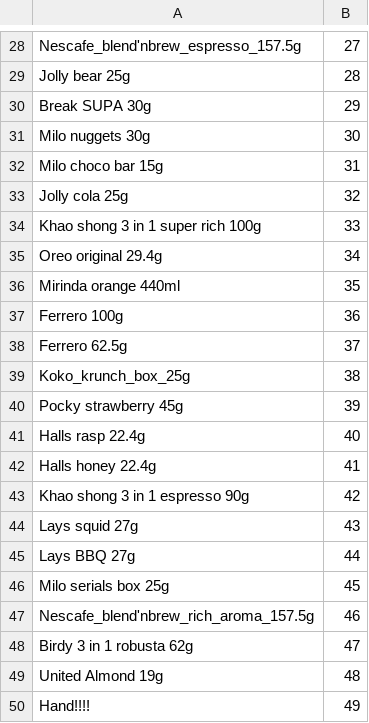
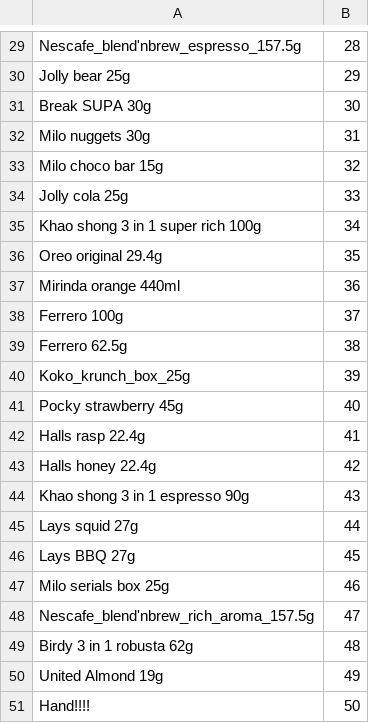
Before and after one commit to DableUTeeF/seven2, a CSV file: anns/c.csv, drawn as a sheet; only a part is shown, gaps mark what is left out; addresses are those after the commit; the diff covers the shown part only; the diff names each change by its address in the sheet, - before the commit and + after, or states it on an @@ line.

```diff
--- a/anns/c.csv
+++ b/anns/c.csv
-B29: 27
+B29: 28
-B30: 28
+B30: 29
-B31: 29
+B31: 30
-B32: 30
+B32: 31
-B33: 31
+B33: 32
-B34: 32
+B34: 33
-B35: 33
+B35: 34
-B36: 34
+B36: 35
-B37: 35
+B37: 36
-B38: 36
+B38: 37
-B39: 37
+B39: 38
-B40: 38
+B40: 39
-B41: 39
+B41: 40
-B42: 40
+B42: 41
-B43: 41
+B43: 42
-B44: 42
+B44: 43
-B45: 43
+B45: 44
-B46: 44
+B46: 45
-B47: 45
+B47: 46
-B48: 46
+B48: 47
-B49: 47
+B49: 48
-B50: 48
+B50: 49
-B51: 49
+B51: 50
```
Also changed, not shown: 1 added row and 27 edited cells elsewhere in this file, 6 other files.
